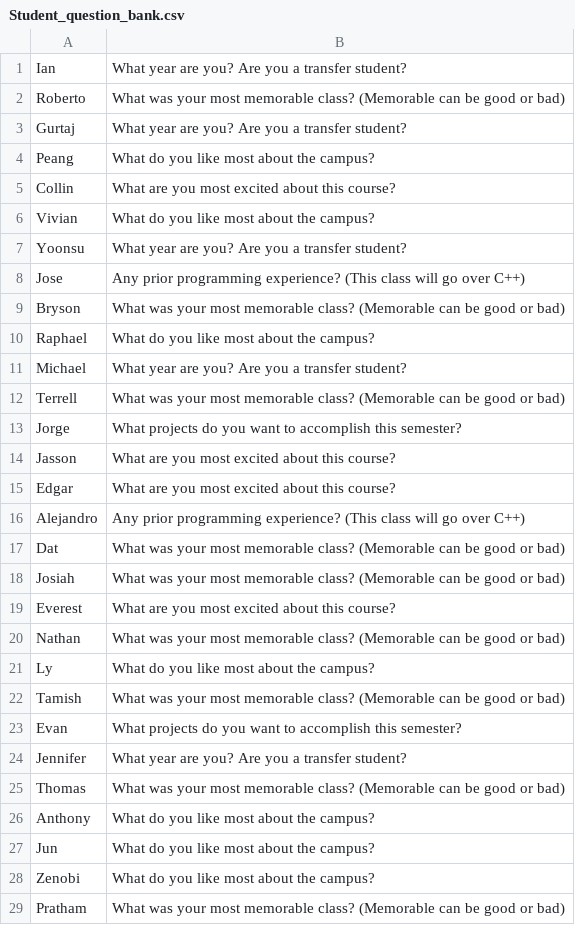
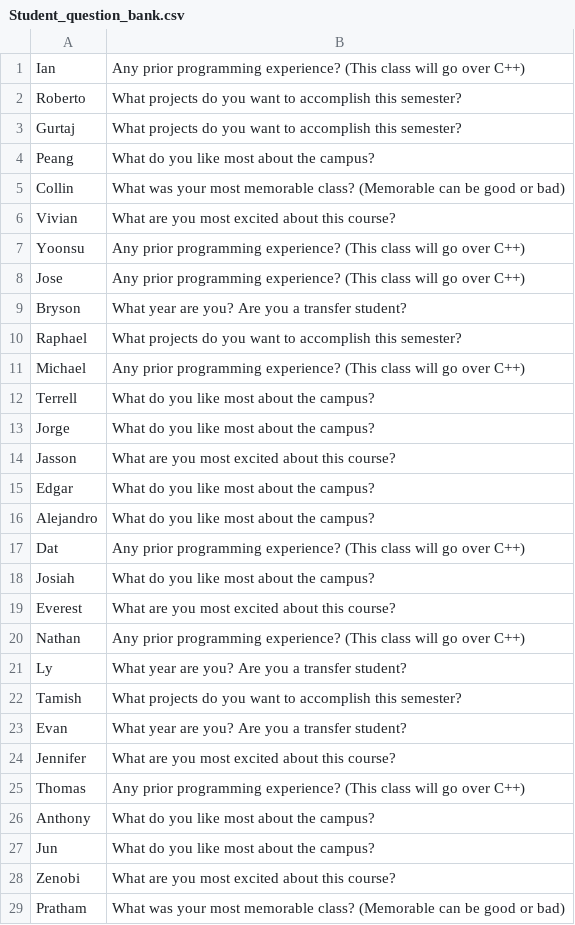
Before and after one commit to jguzman-eng/Object-Oriented-Programming, a CSV file: Lab2/Student_question_bank.csv, drawn as a sheet; only a part is shown; the diff covers the shown part only; the diff names each change by its address in the sheet, - before the commit and + after, or states it on an @@ line.

```diff
--- a/Lab2/Student_question_bank.csv
+++ b/Lab2/Student_question_bank.csv
-B1: What year are you? Are you a transfer student?
+B1: Any prior programming experience? (This class will go over C++)
-B2: What was your most memorable class? (Memorable can be good or bad)
+B2: What projects do you want to accomplish this semester?
-B3: What year are you? Are you a transfer student?
+B3: What projects do you want to accomplish this semester?
-B5: What are you most excited about this course?
+B5: What was your most memorable class? (Memorable can be good or bad)
-B6: What do you like most about the campus?
+B6: What are you most excited about this course?
-B7: What year are you? Are you a transfer student?
+B7: Any prior programming experience? (This class will go over C++)
-B9: What was your most memorable class? (Memorable can be good or bad)
+B9: What year are you? Are you a transfer student?
-B10: What do you like most about the campus?
+B10: What projects do you want to accomplish this semester?
-B11: What year are you? Are you a transfer student?
+B11: Any prior programming experience? (This class will go over C++)
-B12: What was your most memorable class? (Memorable can be good or bad)
+B12: What do you like most about the campus?
-B13: What projects do you want to accomplish this semester?
+B13: What do you like most about the campus?
-B15: What are you most excited about this course?
+B15: What do you like most about the campus?
-B16: Any prior programming experience? (This class will go over C++)
+B16: What do you like most about the campus?
-B17: What was your most memorable class? (Memorable can be good or bad)
+B17: Any prior programming experience? (This class will go over C++)
-B18: What was your most memorable class? (Memorable can be good or bad)
+B18: What do you like most about the campus?
-B20: What was your most memorable class? (Memorable can be good or bad)
+B20: Any prior programming experience? (This class will go over C++)
-B21: What do you like most about the campus?
+B21: What year are you? Are you a transfer student?
-B22: What was your most memorable class? (Memorable can be good or bad)
+B22: What projects do you want to accomplish this semester?
-B23: What projects do you want to accomplish this semester?
+B23: What year are you? Are you a transfer student?
-B24: What year are you? Are you a transfer student?
+B24: What are you most excited about this course?
-B25: What was your most memorable class? (Memorable can be good or bad)
+B25: Any prior programming experience? (This class will go over C++)
-B28: What do you like most about the campus?
+B28: What are you most excited about this course?
```
Also changed, not shown: 1 edited cell elsewhere in this file, 2 other files.
